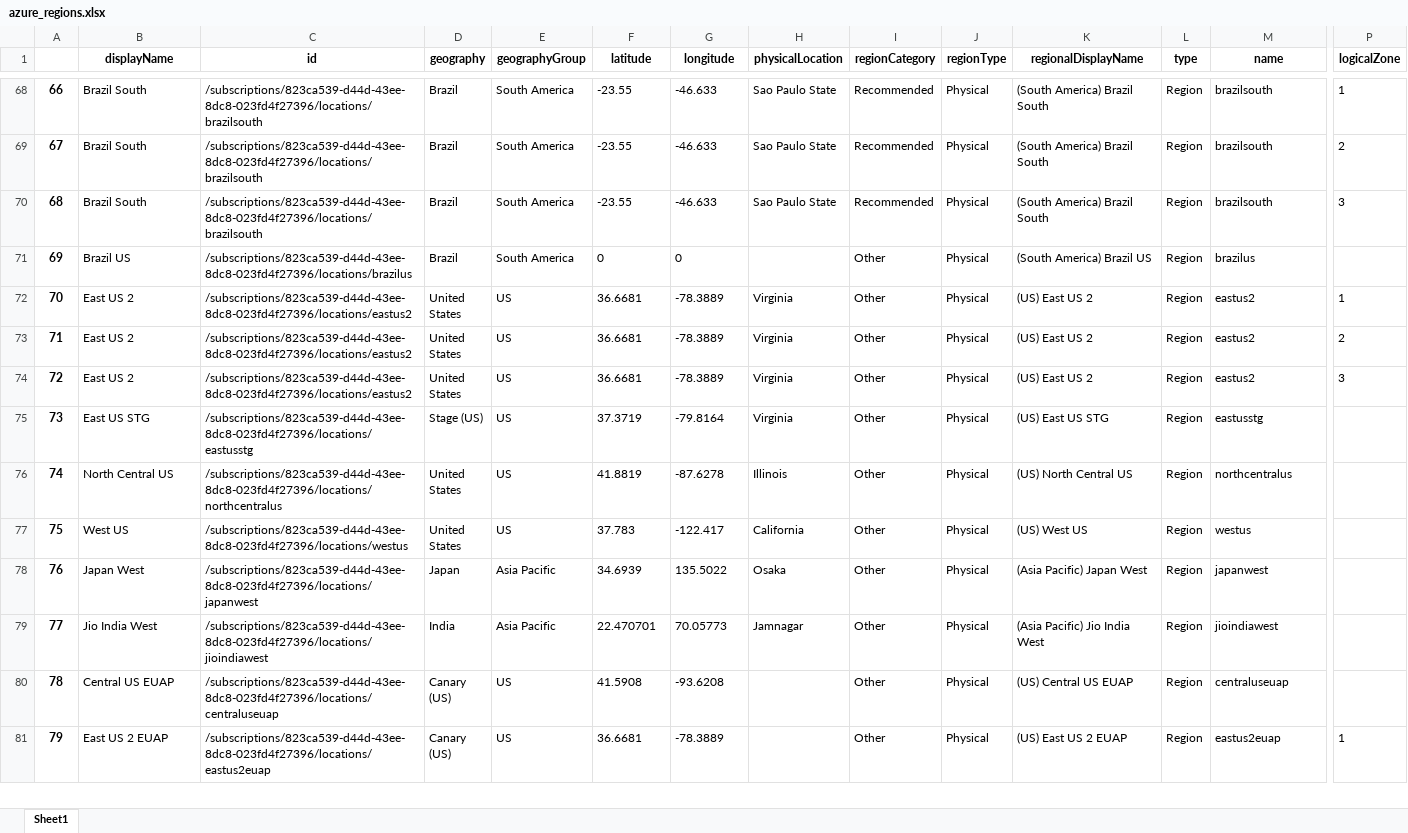
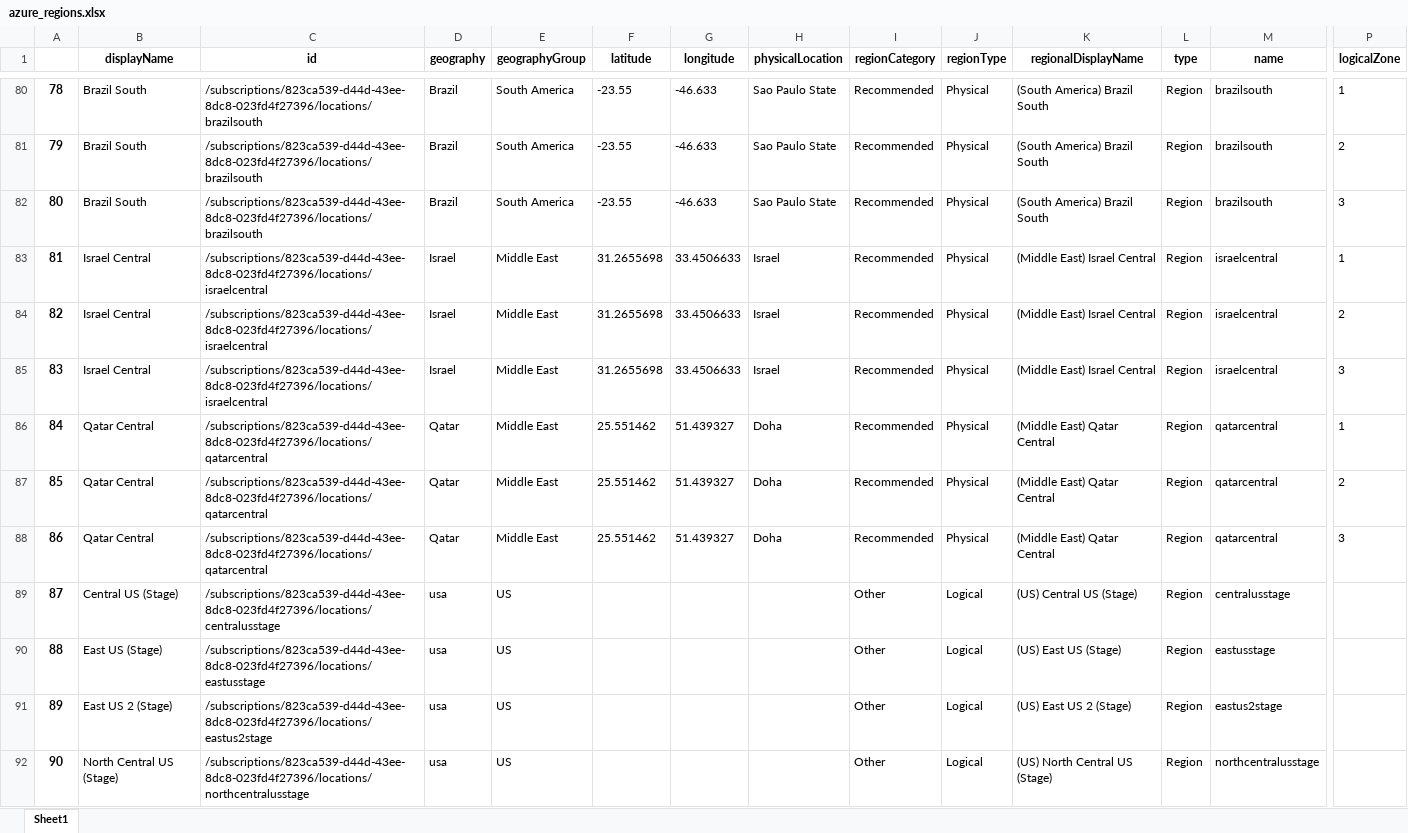
Before and after one commit to Coding-Forge/ipranges, an Excel workbook: azure_regions.xlsx, sheet Sheet1, drawn as a sheet; only a part is shown, gaps mark what is left out; the shorter side is filled out with more unchanged rows; values as stored, in another font and other column widths than the file's, no borders; rows hold the shown columns only; the diff covers the shown part only; the diff names each change by its address in the sheet, - before the commit and + after, or states it on an @@ line.

```diff
--- a/azure_regions.xlsx (sheet Sheet1)
+++ b/azure_regions.xlsx (sheet Sheet1)
@@ column A renumbered from row 62 down @@
+row 83: 81 | Israel Central | /subscriptions/823ca539-d44d-43ee-8dc8-023fd4f27396/locations/israelcentral | Israel | Middle East | 31.2655698 | 33.4506633 | Israel | Recommended | Physical | (Middle East) Israel Central | Region | israelcentral | 1
+row 84: 82 | Israel Central | /subscriptions/823ca539-d44d-43ee-8dc8-023fd4f27396/locations/israelcentral | Israel | Middle East | 31.2655698 | 33.4506633 | Israel | Recommended | Physical | (Middle East) Israel Central | Region | israelcentral | 2
+row 85: 83 | Israel Central | /subscriptions/823ca539-d44d-43ee-8dc8-023fd4f27396/locations/israelcentral | Israel | Middle East | 31.2655698 | 33.4506633 | Israel | Recommended | Physical | (Middle East) Israel Central | Region | israelcentral | 3
+row 86: 84 | Qatar Central | /subscriptions/823ca539-d44d-43ee-8dc8-023fd4f27396/locations/qatarcentral | Qatar | Middle East | 25.551462 | 51.439327 | Doha | Recommended | Physical | (Middle East) Qatar Central | Region | qatarcentral | 1
+row 87: 85 | Qatar Central | /subscriptions/823ca539-d44d-43ee-8dc8-023fd4f27396/locations/qatarcentral | Qatar | Middle East | 25.551462 | 51.439327 | Doha | Recommended | Physical | (Middle East) Qatar Central | Region | qatarcentral | 2
+row 88: 86 | Qatar Central | /subscriptions/823ca539-d44d-43ee-8dc8-023fd4f27396/locations/qatarcentral | Qatar | Middle East | 25.551462 | 51.439327 | Doha | Recommended | Physical | (Middle East) Qatar Central | Region | qatarcentral | 3
+row 89: 87 | Central US (Stage) | /subscriptions/823ca539-d44d-43ee-8dc8-023fd4f27396/locations/centralusstage | usa | US |  |  |  | Other | Logical | (US) Central US (Stage) | Region | centralusstage
+row 90: 88 | East US (Stage) | /subscriptions/823ca539-d44d-43ee-8dc8-023fd4f27396/locations/eastusstage | usa | US |  |  |  | Other | Logical | (US) East US (Stage) | Region | eastusstage
+row 91: 89 | East US 2 (Stage) | /subscriptions/823ca539-d44d-43ee-8dc8-023fd4f27396/locations/eastus2stage | usa | US |  |  |  | Other | Logical | (US) East US 2 (Stage) | Region | eastus2stage
+row 92: 90 | North Central US (Stage) | /subscriptions/823ca539-d44d-43ee-8dc8-023fd4f27396/locations/northcentralusstage | usa | US |  |  |  | Other | Logical | (US) North Central US (Stage) | Region | northcentralusstage
```
Also changed, not shown: 43 added rows elsewhere in this sheet, 4 other files.
